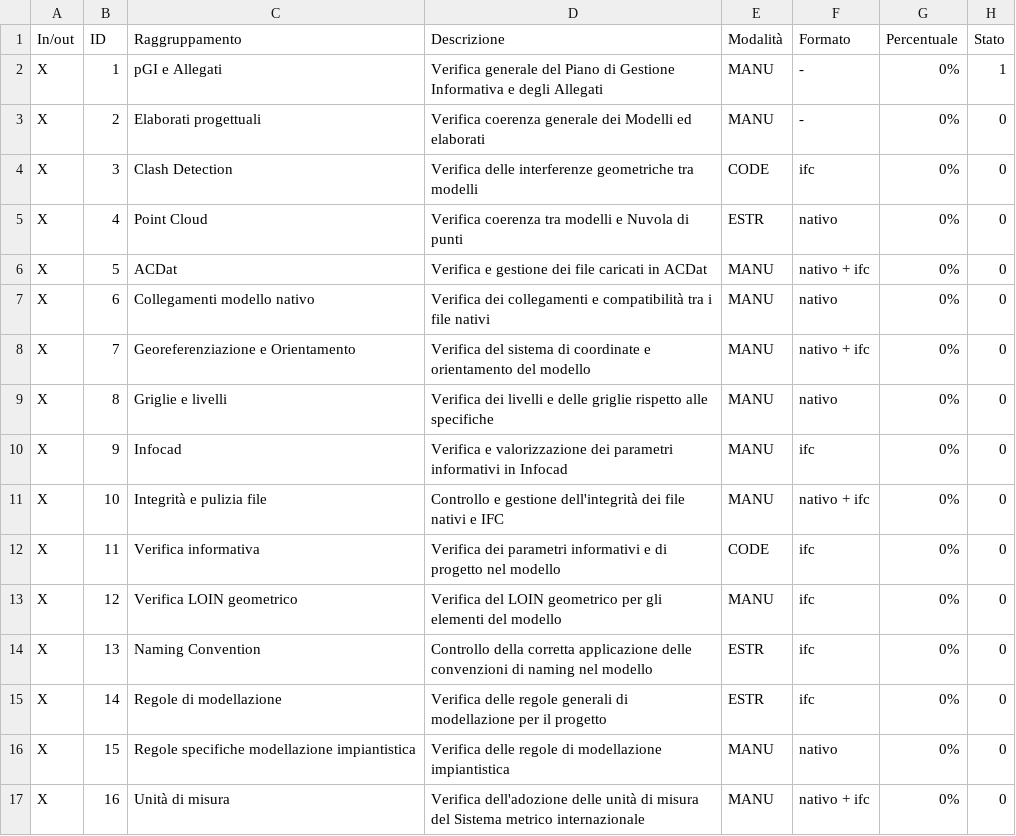
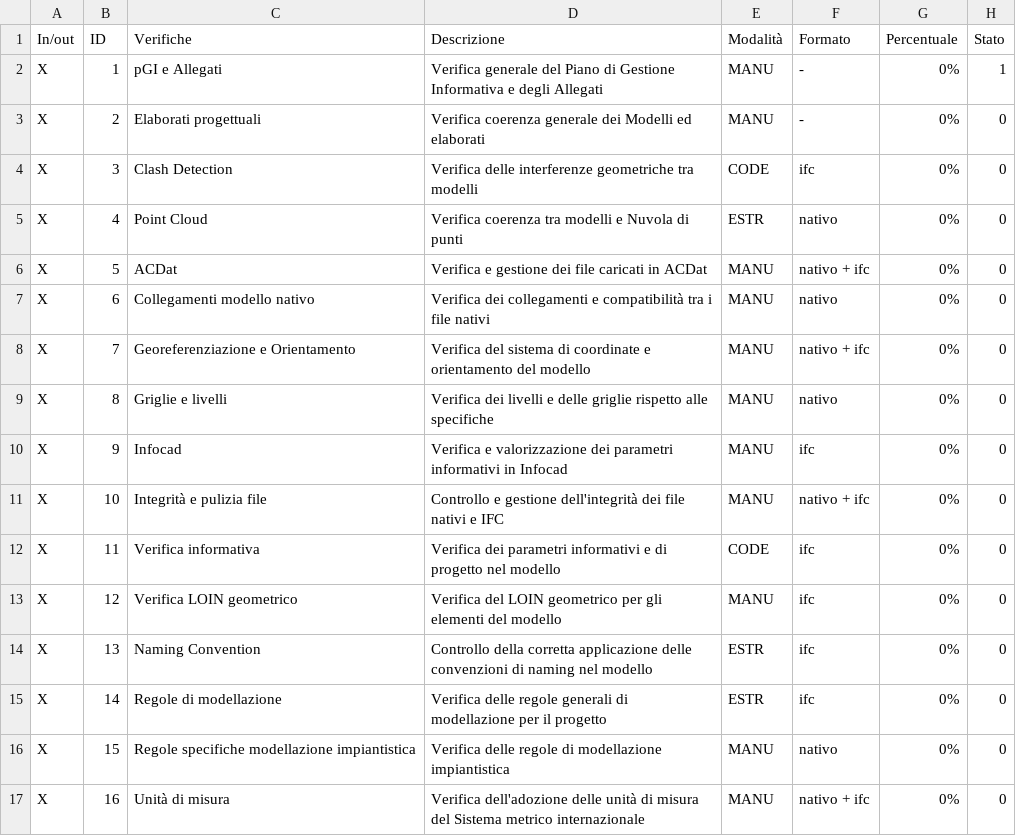
Before and after one commit to DarioSgolacchia/Verifiche2Dto6D, a CSV file: CSVExport.csv, drawn as a sheet.

Commit message:
Update CSVExport.csv

```diff
--- a/CSVExport.csv
+++ b/CSVExport.csv
@@ -1,2 +1,2 @@
-In/out,ID,Raggruppamento,Descrizione,Modalità,Formato,Percentuale,Stato
+In/out,ID,Verifiche,Descrizione,Modalità,Formato,Percentuale,Stato
 X,1,pGI e Allegati,Verifica generale del Piano di Gestione Informativa e degli Allegati,MANU,-,0%,1
```
